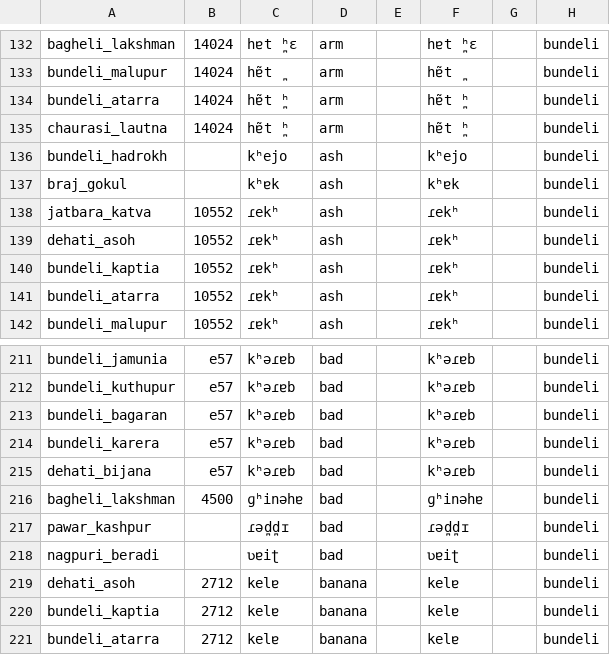
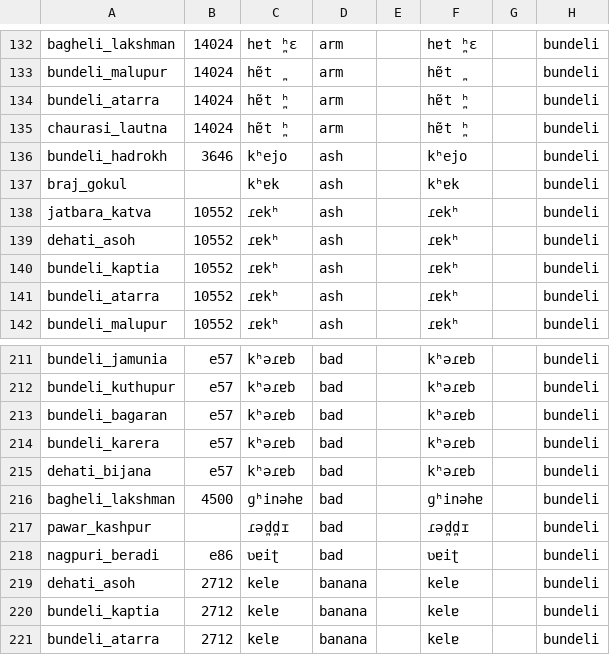
Before and after one commit to moli-mandala/data, a CSV file: data/other/forms/20230522-bundeli.csv, drawn as a sheet; only a part is shown, gaps mark what is left out.

```diff
--- a/data/other/forms/20230522-bundeli.csv
+++ b/data/other/forms/20230522-bundeli.csv
@@ -135,3 +135,3 @@ bundeli_atarra,14024,hɐ̃t ̪ʰ,arm,,hɐ̃t ̪ʰ,,bundeli
 chaurasi_lautna,14024,hɐ̃t ̪ʰ,arm,,hɐ̃t ̪ʰ,,bundeli
-bundeli_hadrokh,,kʰejo,ash,,kʰejo,,bundeli
+bundeli_hadrokh,3646,kʰejo,ash,,kʰejo,,bundeli
 braj_gokul,,kʰɐk,ash,,kʰɐk,,bundeli
@@ -217,3 +217,3 @@ bagheli_lakshman,4500,ɡʰinəhɐ,bad,,ɡʰinəhɐ,,bundeli
 pawar_kashpur,,ɾəd̪d̪ɪ,bad,,ɾəd̪d̪ɪ,,bundeli
-nagpuri_beradi,,ʋɐiʈ,bad,,ʋɐiʈ,,bundeli
+nagpuri_beradi,e86,ʋɐiʈ,bad,,ʋɐiʈ,,bundeli
 dehati_asoh,2712,kelɐ,banana,,kelɐ,,bundeli
```
Also changed, not shown: cldf/languages.csv, data/other/forms/20230403-arora.csv, 9 other files.
